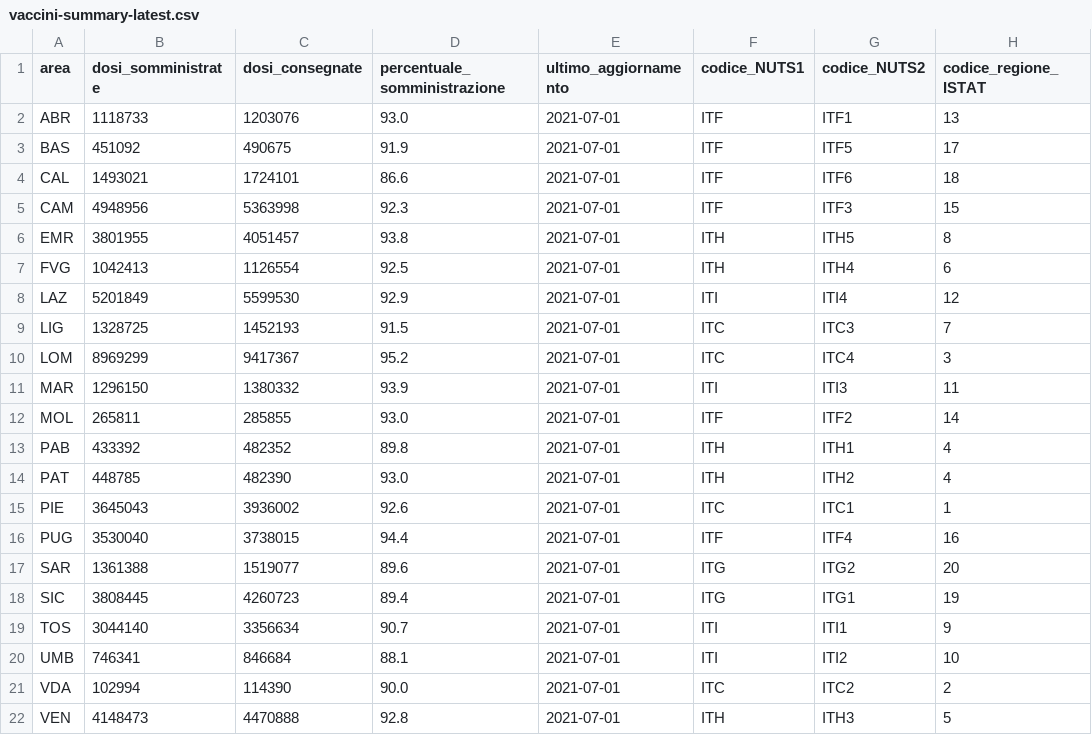
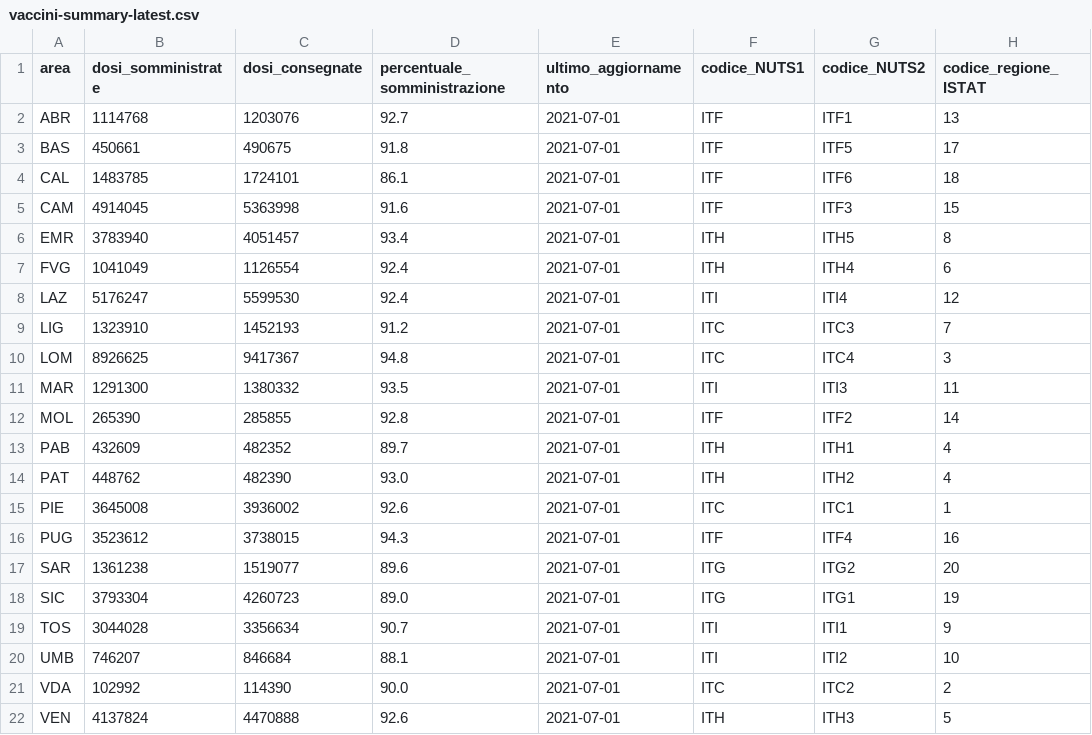
Before and after one commit to L1nk3N/dati-covid, a CSV file: dati/vaccini-summary-latest.csv, drawn as a sheet; only a part is shown; the diff names each change by its address in the sheet, - before the commit and + after, or states it on an @@ line.

```diff
--- a/dati/vaccini-summary-latest.csv
+++ b/dati/vaccini-summary-latest.csv
-B2 (dosi_somministrate): 1118733
+B2 (dosi_somministrate): 1114768
-D2 (percentuale_somministrazione): 93.0
+D2 (percentuale_somministrazione): 92.7
-B3 (dosi_somministrate): 451092
+B3 (dosi_somministrate): 450661
-D3 (percentuale_somministrazione): 91.9
+D3 (percentuale_somministrazione): 91.8
-B4 (dosi_somministrate): 1493021
+B4 (dosi_somministrate): 1483785
-D4 (percentuale_somministrazione): 86.6
+D4 (percentuale_somministrazione): 86.1
-B5 (dosi_somministrate): 4948956
+B5 (dosi_somministrate): 4914045
-D5 (percentuale_somministrazione): 92.3
+D5 (percentuale_somministrazione): 91.6
-B6 (dosi_somministrate): 3801955
+B6 (dosi_somministrate): 3783940
-D6 (percentuale_somministrazione): 93.8
+D6 (percentuale_somministrazione): 93.4
-B7 (dosi_somministrate): 1042413
+B7 (dosi_somministrate): 1041049
-D7 (percentuale_somministrazione): 92.5
+D7 (percentuale_somministrazione): 92.4
-B8 (dosi_somministrate): 5201849
+B8 (dosi_somministrate): 5176247
-D8 (percentuale_somministrazione): 92.9
+D8 (percentuale_somministrazione): 92.4
-B9 (dosi_somministrate): 1328725
+B9 (dosi_somministrate): 1323910
-D9 (percentuale_somministrazione): 91.5
+D9 (percentuale_somministrazione): 91.2
-B10 (dosi_somministrate): 8969299
+B10 (dosi_somministrate): 8926625
-D10 (percentuale_somministrazione): 95.2
+D10 (percentuale_somministrazione): 94.8
-B11 (dosi_somministrate): 1296150
+B11 (dosi_somministrate): 1291300
-D11 (percentuale_somministrazione): 93.9
+D11 (percentuale_somministrazione): 93.5
-B12 (dosi_somministrate): 265811
+B12 (dosi_somministrate): 265390
-D12 (percentuale_somministrazione): 93.0
+D12 (percentuale_somministrazione): 92.8
-B13 (dosi_somministrate): 433392
+B13 (dosi_somministrate): 432609
-D13 (percentuale_somministrazione): 89.8
+D13 (percentuale_somministrazione): 89.7
-B14 (dosi_somministrate): 448785
+B14 (dosi_somministrate): 448762
-B15 (dosi_somministrate): 3645043
+B15 (dosi_somministrate): 3645008
-B16 (dosi_somministrate): 3530040
+B16 (dosi_somministrate): 3523612
-D16 (percentuale_somministrazione): 94.4
+D16 (percentuale_somministrazione): 94.3
-B17 (dosi_somministrate): 1361388
+B17 (dosi_somministrate): 1361238
-B18 (dosi_somministrate): 3808445
+B18 (dosi_somministrate): 3793304
-D18 (percentuale_somministrazione): 89.4
+D18 (percentuale_somministrazione): 89.0
-B19 (dosi_somministrate): 3044140
+B19 (dosi_somministrate): 3044028
-B20 (dosi_somministrate): 746341
+B20 (dosi_somministrate): 746207
-B21 (dosi_somministrate): 102994
+B21 (dosi_somministrate): 102992
-B22 (dosi_somministrate): 4148473
+B22 (dosi_somministrate): 4137824
-D22 (percentuale_somministrazione): 92.8
+D22 (percentuale_somministrazione): 92.6
```
Also changed, not shown: dati/anagrafica-vaccini-summary-latest.csv, dati/somministrazioni-vaccini-summary-latest.csv, 5 other files.
